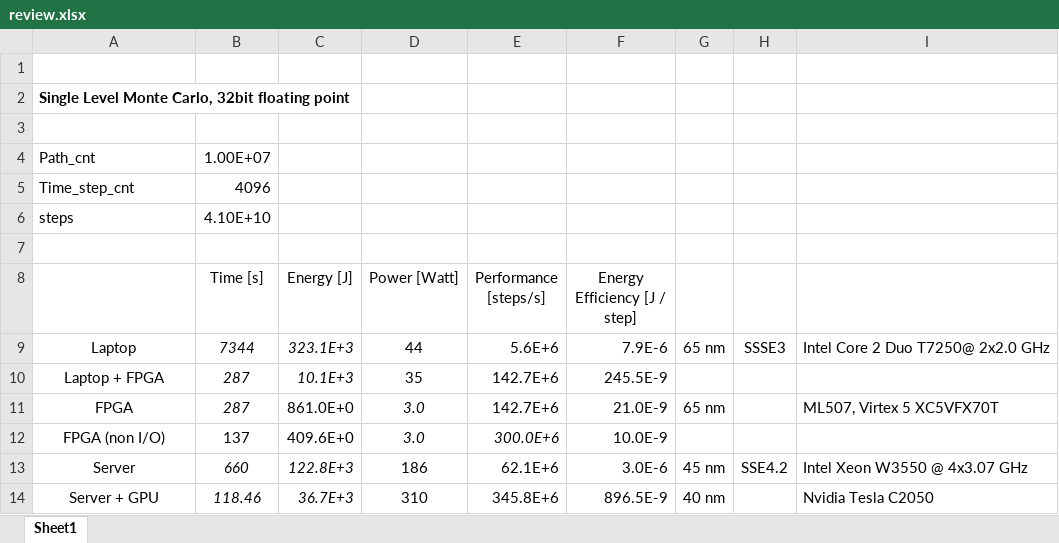
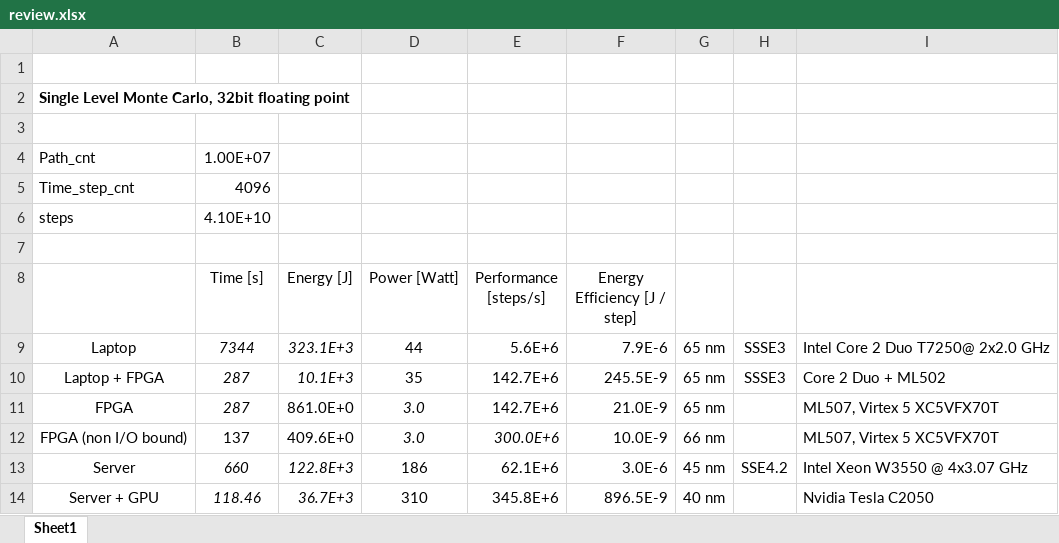
Before and after one commit to tukl-msd/finance.zynqpricer.hls, an Excel workbook: results/2013.09.02_date_2011_sl_comparison/review.xlsx, sheet Sheet1, drawn as a sheet; values as stored, in another font and other column widths than the file's, no borders; the diff names each change by its address in the sheet, - before the commit and + after, or states it on an @@ line.

```diff
--- a/results/2013.09.02_date_2011_sl_comparison/review.xlsx (sheet Sheet1)
+++ b/results/2013.09.02_date_2011_sl_comparison/review.xlsx (sheet Sheet1)
-G10: (empty)
+G10: 65 nm
-H10: (empty)
+H10: SSSE3
-I10: (empty)
+I10: Core 2 Duo + ML502
-A12: FPGA (non I/O)
+A12: FPGA (non I/O bound)
-G12: (empty)
+G12: 66 nm
-I12: (empty)
+I12: ML507, Virtex 5 XC5VFX70T
```
Also changed, not shown: results/2013.09.02_heston_sl_zynq_3x/power.xlsx, 8 other files.
